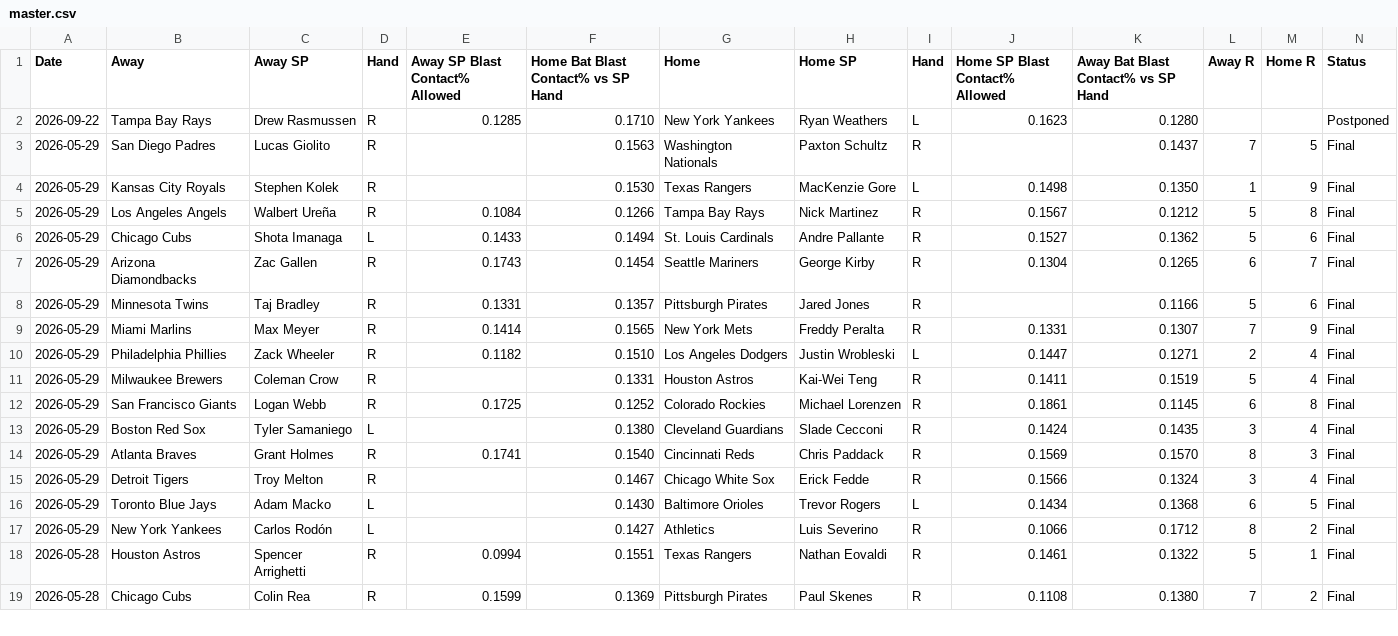
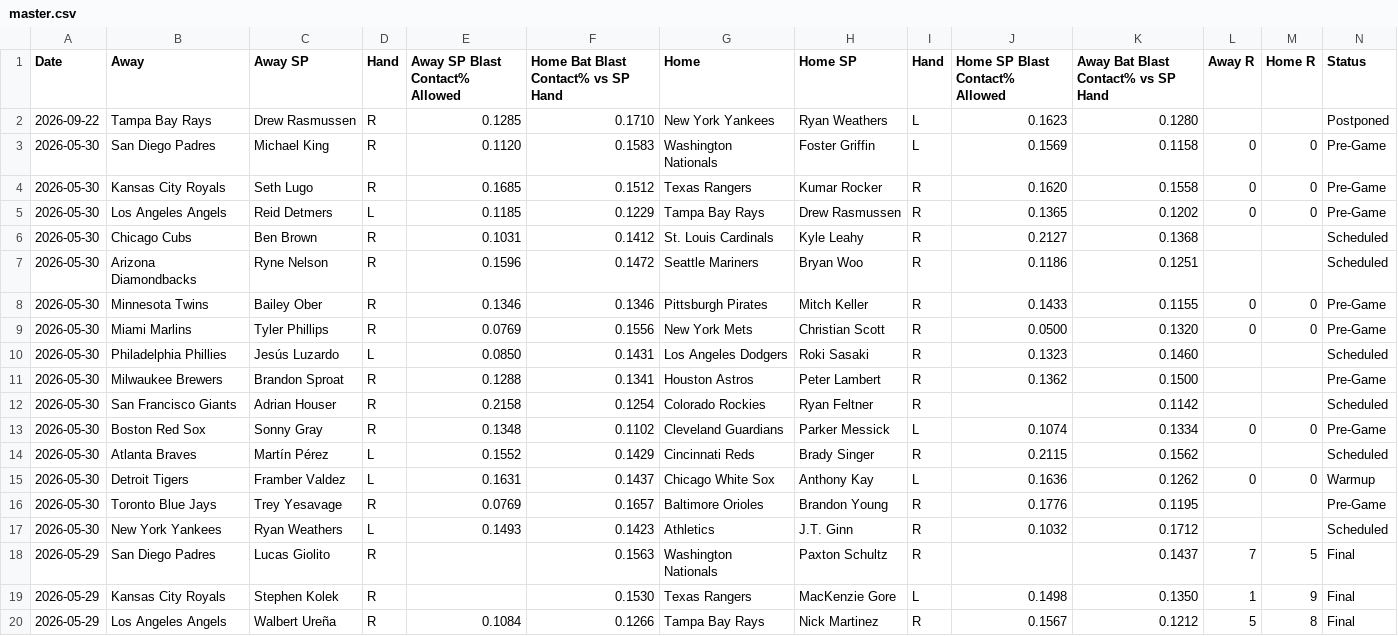
Before and after one commit to furuq2/blast-contact, a CSV file: data/master.csv, drawn as a sheet; only a part is shown; the shorter side is filled out with more unchanged rows; the diff names each change by its address in the sheet, - before the commit and + after, or states it on an @@ line.

```diff
--- a/data/master.csv
+++ b/data/master.csv
+row 3: 2026-05-30 | San Diego Padres | Michael King | R | 0.1120 | 0.1583 | Washington Nationals | Foster Griffin | L | 0.1569 | 0.1158 | 0 | 0 | Pre-Game
+row 4: 2026-05-30 | Kansas City Royals | Seth Lugo | R | 0.1685 | 0.1512 | Texas Rangers | Kumar Rocker | R | 0.1620 | 0.1558 | 0 | 0 | Pre-Game
+row 5: 2026-05-30 | Los Angeles Angels | Reid Detmers | L | 0.1185 | 0.1229 | Tampa Bay Rays | Drew Rasmussen | R | 0.1365 | 0.1202 | 0 | 0 | Pre-Game
+row 6: 2026-05-30 | Chicago Cubs | Ben Brown | R | 0.1031 | 0.1412 | St. Louis Cardinals | Kyle Leahy | R | 0.2127 | 0.1368 |  |  | Scheduled
+row 7: 2026-05-30 | Arizona Diamondbacks | Ryne Nelson | R | 0.1596 | 0.1472 | Seattle Mariners | Bryan Woo | R | 0.1186 | 0.1251 |  |  | Scheduled
+row 8: 2026-05-30 | Minnesota Twins | Bailey Ober | R | 0.1346 | 0.1346 | Pittsburgh Pirates | Mitch Keller | R | 0.1433 | 0.1155 | 0 | 0 | Pre-Game
+row 9: 2026-05-30 | Miami Marlins | Tyler Phillips | R | 0.0769 | 0.1556 | New York Mets | Christian Scott | R | 0.0500 | 0.1320 | 0 | 0 | Pre-Game
+row 10: 2026-05-30 | Philadelphia Phillies | Jesús Luzardo | L | 0.0850 | 0.1431 | Los Angeles Dodgers | Roki Sasaki | R | 0.1323 | 0.1460 |  |  | Scheduled
+row 11: 2026-05-30 | Milwaukee Brewers | Brandon Sproat | R | 0.1288 | 0.1341 | Houston Astros | Peter Lambert | R | 0.1362 | 0.1500 |  |  | Pre-Game
+row 12: 2026-05-30 | San Francisco Giants | Adrian Houser | R | 0.2158 | 0.1254 | Colorado Rockies | Ryan Feltner | R |  | 0.1142 |  |  | Scheduled
+row 13: 2026-05-30 | Boston Red Sox | Sonny Gray | R | 0.1348 | 0.1102 | Cleveland Guardians | Parker Messick | L | 0.1074 | 0.1334 | 0 | 0 | Pre-Game
+row 14: 2026-05-30 | Atlanta Braves | Martín Pérez | L | 0.1552 | 0.1429 | Cincinnati Reds | Brady Singer | R | 0.2115 | 0.1562 |  |  | Scheduled
+row 15: 2026-05-30 | Detroit Tigers | Framber Valdez | L | 0.1631 | 0.1437 | Chicago White Sox | Anthony Kay | L | 0.1636 | 0.1262 | 0 | 0 | Warmup
+row 16: 2026-05-30 | Toronto Blue Jays | Trey Yesavage | R | 0.0769 | 0.1657 | Baltimore Orioles | Brandon Young | R | 0.1776 | 0.1195 |  |  | Pre-Game
+row 17: 2026-05-30 | New York Yankees | Ryan Weathers | L | 0.1493 | 0.1423 | Athletics | J.T. Ginn | R | 0.1032 | 0.1712 |  |  | Scheduled
```
Also changed, not shown: 1 other file.
